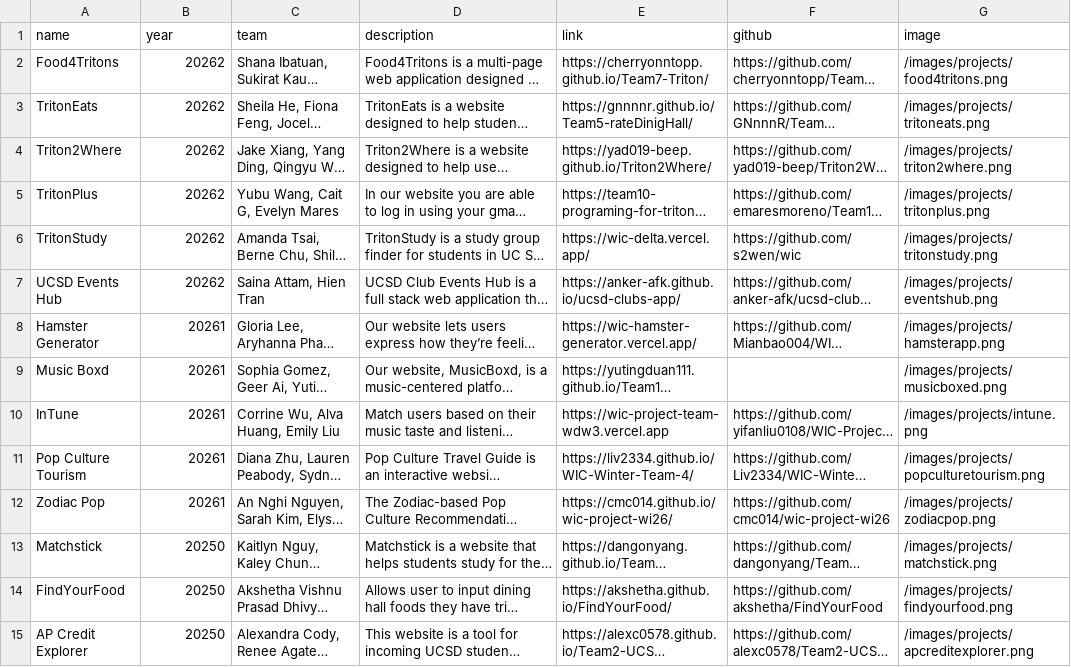
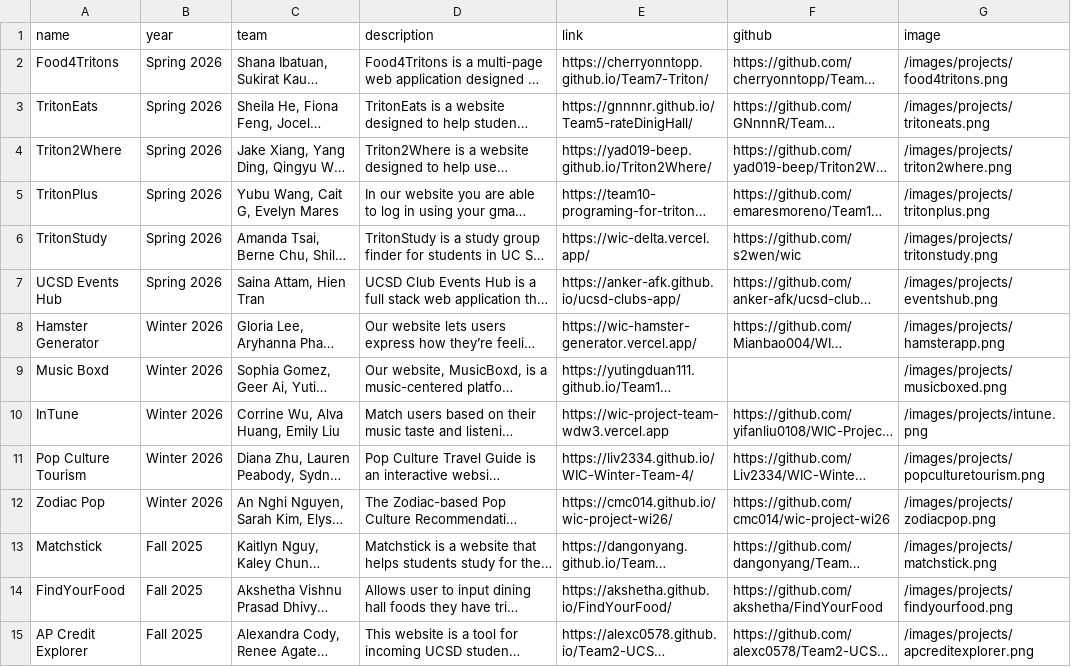
Before and after one commit to wicatucsd/wicatucsd.github.io, a CSV file: public/data/projects.csv, drawn as a sheet; only a part is shown; long unchanged cells end in …; the diff covers the shown part only; the diff names each change by its address in the sheet, - before the commit and + after, or states it on an @@ line.

Commit message:
Fixed project order

```diff
--- a/public/data/projects.csv
+++ b/public/data/projects.csv
-B2:B7 (year): 20262
+B2:B7 (year): Spring 2026
-B8:B12 (year): 20261
+B8:B12 (year): Winter 2026
-B13:B15 (year): 20250
+B13:B15 (year): Fall 2025
```
Also changed, not shown: 13 edited cells elsewhere in this file, 1 other file.
